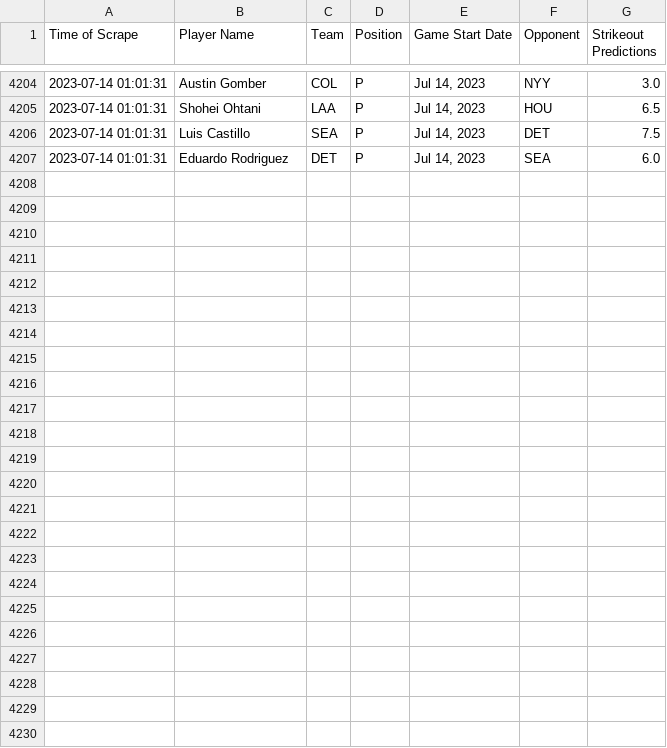
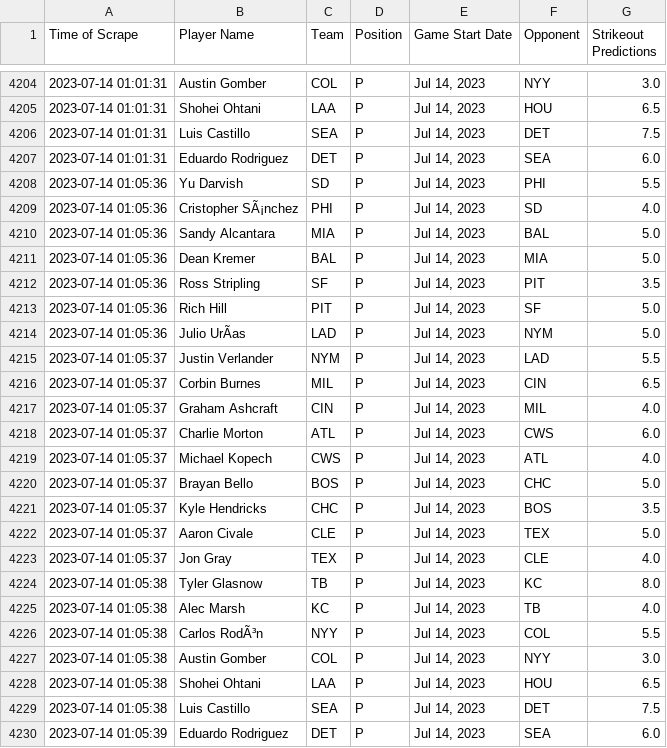
Before and after one commit to itsDarianNgo/prizepicks-strikeouts-scraper, a CSV file: data/prizepicks_mlb_pitcher_strikeouts.csv, drawn as a sheet; only a part is shown, gaps mark what is left out; the diff names each change by its address in the sheet, - before the commit and + after, or states it on an @@ line.

Commit message:
Update data

```diff
--- a/data/prizepicks_mlb_pitcher_strikeouts.csv
+++ b/data/prizepicks_mlb_pitcher_strikeouts.csv
+row 4208: 2023-07-14 01:05:36 | Yu Darvish | SD | P | Jul 14, 2023 | PHI | 5.5
+row 4209: 2023-07-14 01:05:36 | Cristopher SÃ¡nchez | PHI | P | Jul 14, 2023 | SD | 4.0
+row 4210: 2023-07-14 01:05:36 | Sandy Alcantara | MIA | P | Jul 14, 2023 | BAL | 5.0
+row 4211: 2023-07-14 01:05:36 | Dean Kremer | BAL | P | Jul 14, 2023 | MIA | 5.0
+row 4212: 2023-07-14 01:05:36 | Ross Stripling | SF | P | Jul 14, 2023 | PIT | 3.5
+row 4213: 2023-07-14 01:05:36 | Rich Hill | PIT | P | Jul 14, 2023 | SF | 5.0
+row 4214: 2023-07-14 01:05:36 | Julio UrÃas | LAD | P | Jul 14, 2023 | NYM | 5.0
+row 4215: 2023-07-14 01:05:37 | Justin Verlander | NYM | P | Jul 14, 2023 | LAD | 5.5
+row 4216: 2023-07-14 01:05:37 | Corbin Burnes | MIL | P | Jul 14, 2023 | CIN | 6.5
+row 4217: 2023-07-14 01:05:37 | Graham Ashcraft | CIN | P | Jul 14, 2023 | MIL | 4.0
+row 4218: 2023-07-14 01:05:37 | Charlie Morton | ATL | P | Jul 14, 2023 | CWS | 6.0
+row 4219: 2023-07-14 01:05:37 | Michael Kopech | CWS | P | Jul 14, 2023 | ATL | 4.0
+row 4220: 2023-07-14 01:05:37 | Brayan Bello | BOS | P | Jul 14, 2023 | CHC | 5.0
+row 4221: 2023-07-14 01:05:37 | Kyle Hendricks | CHC | P | Jul 14, 2023 | BOS | 3.5
+row 4222: 2023-07-14 01:05:37 | Aaron Civale | CLE | P | Jul 14, 2023 | TEX | 5.0
+row 4223: 2023-07-14 01:05:37 | Jon Gray | TEX | P | Jul 14, 2023 | CLE | 4.0
+row 4224: 2023-07-14 01:05:38 | Tyler Glasnow | TB | P | Jul 14, 2023 | KC | 8.0
+row 4225: 2023-07-14 01:05:38 | Alec Marsh | KC | P | Jul 14, 2023 | TB | 4.0
+row 4226: 2023-07-14 01:05:38 | Carlos RodÃ³n | NYY | P | Jul 14, 2023 | COL | 5.5
+row 4227: 2023-07-14 01:05:38 | Austin Gomber | COL | P | Jul 14, 2023 | NYY | 3.0
+row 4228: 2023-07-14 01:05:38 | Shohei Ohtani | LAA | P | Jul 14, 2023 | HOU | 6.5
+row 4229: 2023-07-14 01:05:38 | Luis Castillo | SEA | P | Jul 14, 2023 | DET | 7.5
+row 4230: 2023-07-14 01:05:39 | Eduardo Rodriguez | DET | P | Jul 14, 2023 | SEA | 6.0
```
